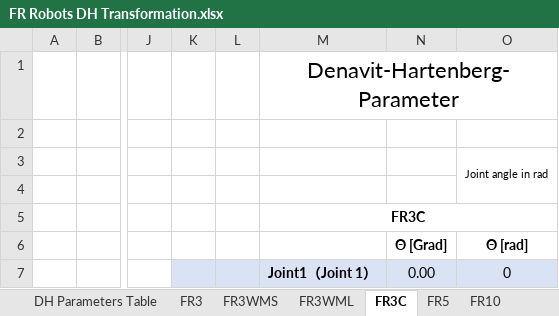
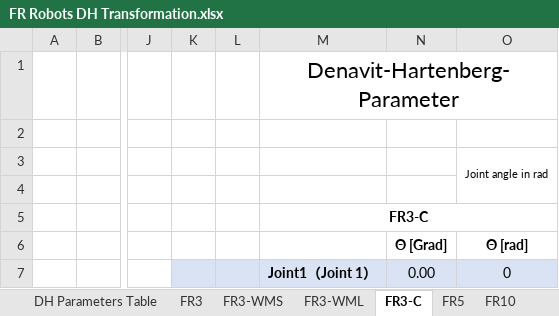
Before and after one commit to FAIR-INNOVATION/FAIR-documentation, an Excel workbook: source/_static/_doc/FR Robots DH Transformation.xlsx, sheet FR3-C, drawn as a sheet; only a part is shown, gaps mark what is left out; values as stored, in another font and other column widths than the file's, no borders; charts and pictures not drawn; the diff names each change by its address in the sheet, - before the commit and + after, or states it on an @@ line.

```diff
--- a/source/_static/_doc/FR Robots DH Transformation.xlsx (sheet FR3-C)
+++ b/source/_static/_doc/FR Robots DH Transformation.xlsx (sheet FR3-C)
-sheet tab: FR3WMS
+sheet tab: FR3-WMS
-sheet tab: FR3WML
+sheet tab: FR3-WML
-sheet tab: FR3C
+sheet tab: FR3-C
-M5: FR3C
+M5: FR3-C
```
Also changed, not shown: sheet DH Parameters Table, sheet FR3-WMS, sheet FR3-WML, 18 other files.
